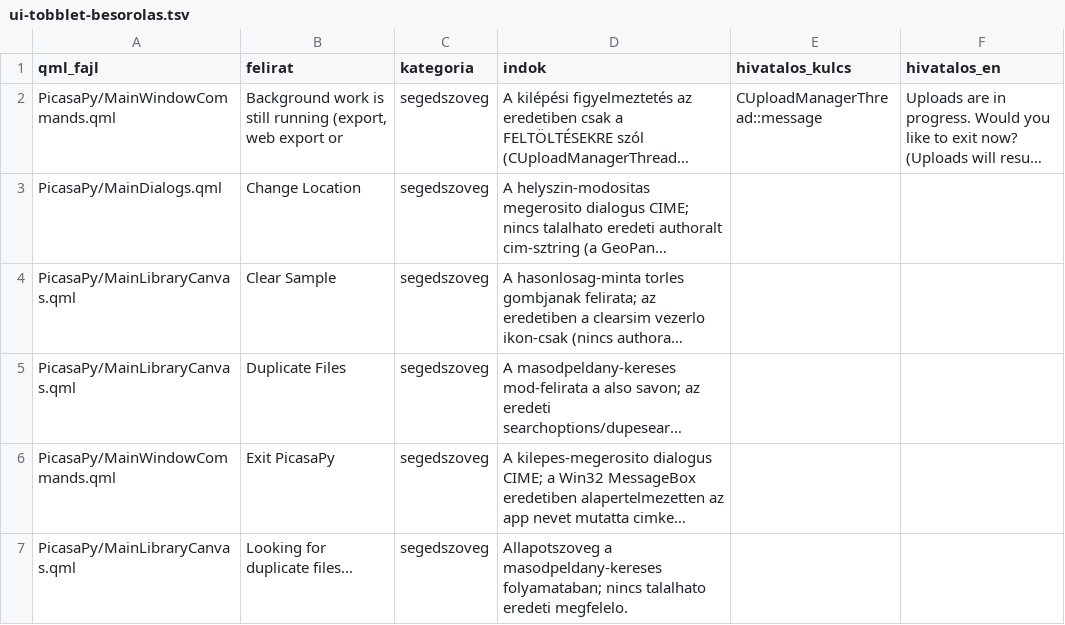
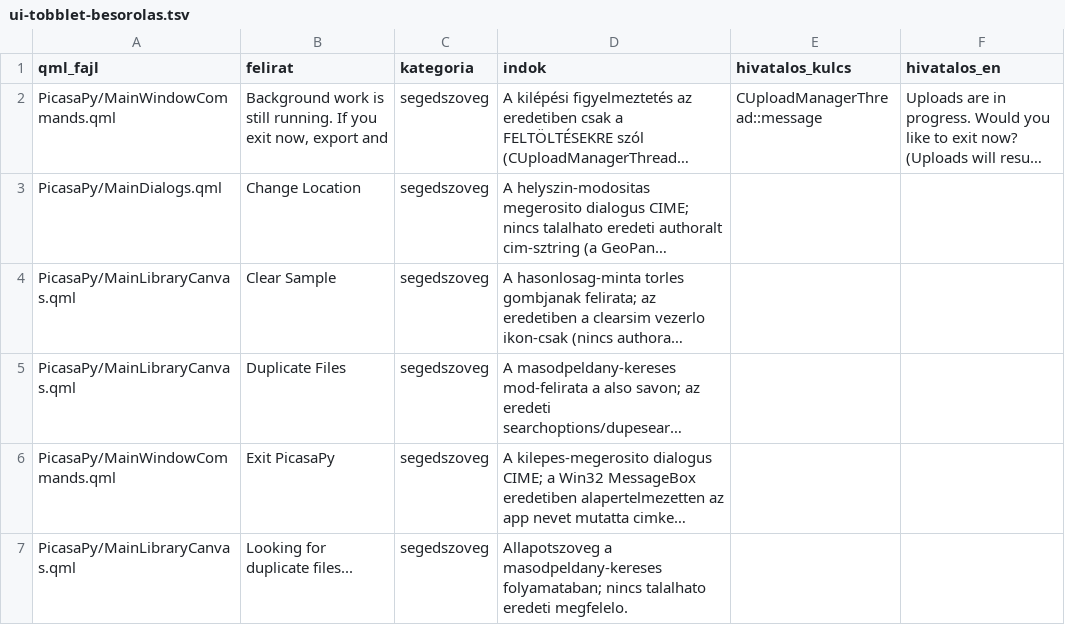
Before and after one commit to sanchomuzax/PicasaPy, a TSV file: docs/specs/ui-tobblet-besorolas.tsv, drawn as a sheet; only a part is shown; long unchanged cells end in …; the diff names each change by its address in the sheet, - before the commit and + after, or states it on an @@ line.

```diff
--- a/docs/specs/ui-tobblet-besorolas.tsv
+++ b/docs/specs/ui-tobblet-besorolas.tsv
-B2 (felirat): …is still running (export, web export or
+B2 (felirat): …is still running. If you exit now, export and
```
Also changed, not shown: 44 other files.
